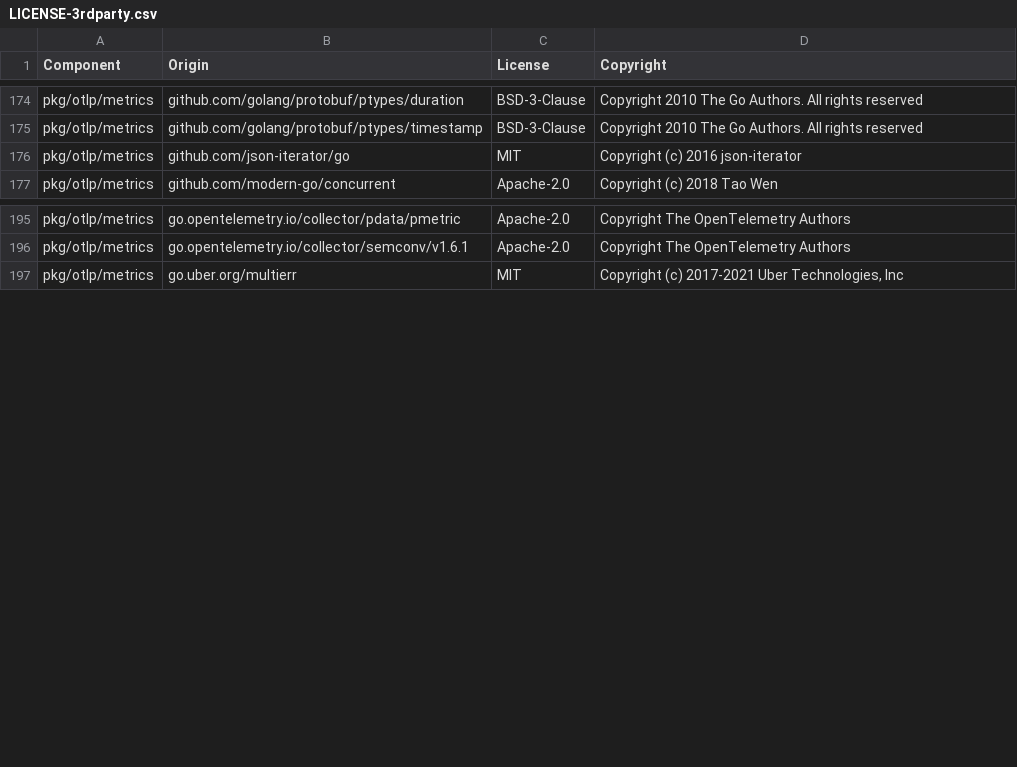
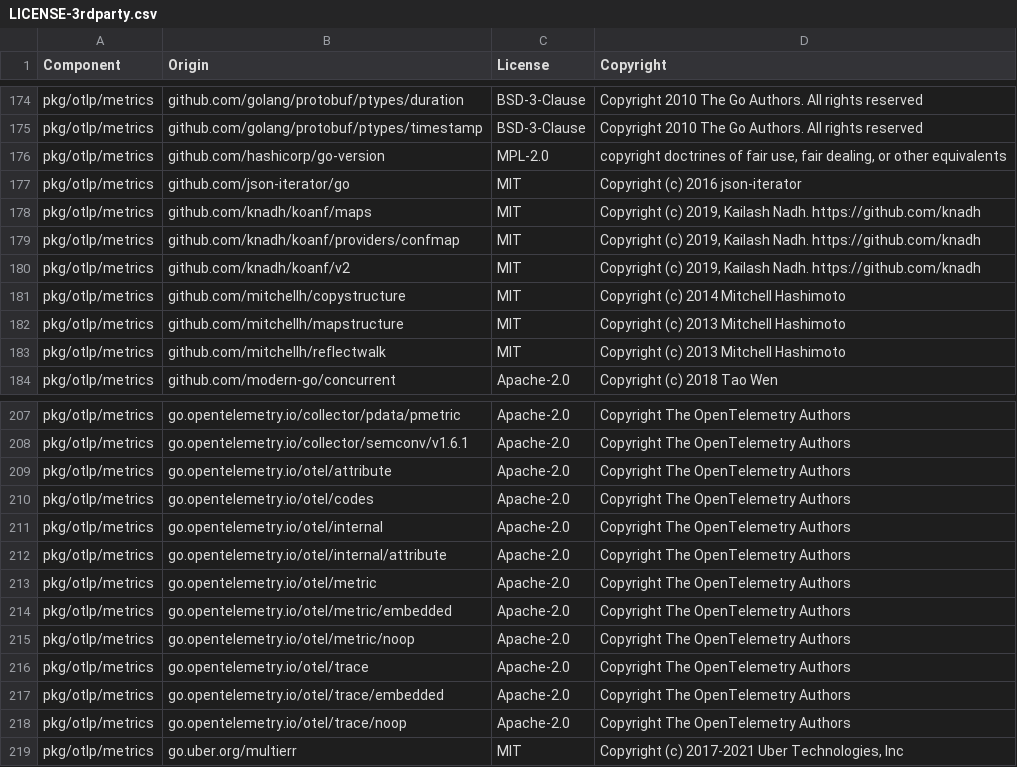
Before and after one commit to DataDog/opentelemetry-mapping-go, a CSV file: LICENSE-3rdparty.csv, drawn as a sheet; only a part is shown, gaps mark what is left out; the diff covers the shown part only.

Commit message:
make gen-licenses

```diff
--- a/LICENSE-3rdparty.csv
+++ b/LICENSE-3rdparty.csv
@@ -175,3 +175,10 @@ pkg/otlp/metrics,github.com/golang/protobuf/ptypes/duration,BSD-3-Clause,Copyrig
 pkg/otlp/metrics,github.com/golang/protobuf/ptypes/timestamp,BSD-3-Clause,Copyright 2010 The Go Authors.  All rights reserved
+pkg/otlp/metrics,github.com/hashicorp/go-version,MPL-2.0,"copyright doctrines of fair use, fair dealing, or other equivalents"
 pkg/otlp/metrics,github.com/json-iterator/go,MIT,Copyright (c) 2016 json-iterator
+pkg/otlp/metrics,github.com/knadh/koanf/maps,MIT,"Copyright (c) 2019, Kailash Nadh. https://github.com/knadh"
+pkg/otlp/metrics,github.com/knadh/koanf/providers/confmap,MIT,"Copyright (c) 2019, Kailash Nadh. https://github.com/knadh"
+pkg/otlp/metrics,github.com/knadh/koanf/v2,MIT,"Copyright (c) 2019, Kailash Nadh. https://github.com/knadh"
+pkg/otlp/metrics,github.com/mitchellh/copystructure,MIT,Copyright (c) 2014 Mitchell Hashimoto
+pkg/otlp/metrics,github.com/mitchellh/mapstructure,MIT,Copyright (c) 2013 Mitchell Hashimoto
+pkg/otlp/metrics,github.com/mitchellh/reflectwalk,MIT,Copyright (c) 2013 Mitchell Hashimoto
 pkg/otlp/metrics,github.com/modern-go/concurrent,Apache-2.0,Copyright (c) 2018 Tao Wen
@@ -196,2 +208,12 @@ pkg/otlp/metrics,go.opentelemetry.io/collector/pdata/pmetric,Apache-2.0,Copyrigh
 pkg/otlp/metrics,go.opentelemetry.io/collector/semconv/v1.6.1,Apache-2.0,Copyright The OpenTelemetry Authors
+pkg/otlp/metrics,go.opentelemetry.io/otel/attribute,Apache-2.0,Copyright The OpenTelemetry Authors
+pkg/otlp/metrics,go.opentelemetry.io/otel/codes,Apache-2.0,Copyright The OpenTelemetry Authors
+pkg/otlp/metrics,go.opentelemetry.io/otel/internal,Apache-2.0,Copyright The OpenTelemetry Authors
+pkg/otlp/metrics,go.opentelemetry.io/otel/internal/attribute,Apache-2.0,Copyright The OpenTelemetry Authors
+pkg/otlp/metrics,go.opentelemetry.io/otel/metric,Apache-2.0,Copyright The OpenTelemetry Authors
+pkg/otlp/metrics,go.opentelemetry.io/otel/metric/embedded,Apache-2.0,Copyright The OpenTelemetry Authors
+pkg/otlp/metrics,go.opentelemetry.io/otel/metric/noop,Apache-2.0,Copyright The OpenTelemetry Authors
+pkg/otlp/metrics,go.opentelemetry.io/otel/trace,Apache-2.0,Copyright The OpenTelemetry Authors
+pkg/otlp/metrics,go.opentelemetry.io/otel/trace/embedded,Apache-2.0,Copyright The OpenTelemetry Authors
+pkg/otlp/metrics,go.opentelemetry.io/otel/trace/noop,Apache-2.0,Copyright The OpenTelemetry Authors
 pkg/otlp/metrics,go.uber.org/multierr,MIT,"Copyright (c) 2017-2021 Uber Technologies, Inc"
```
Also changed, not shown: 5 added rows elsewhere in this file.
